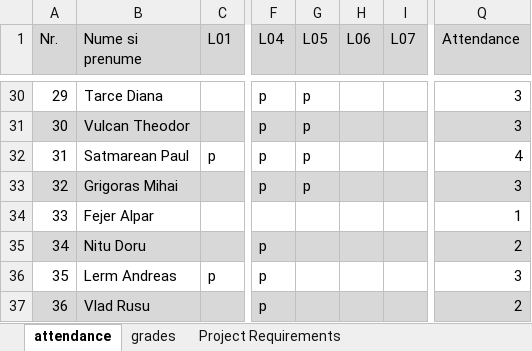
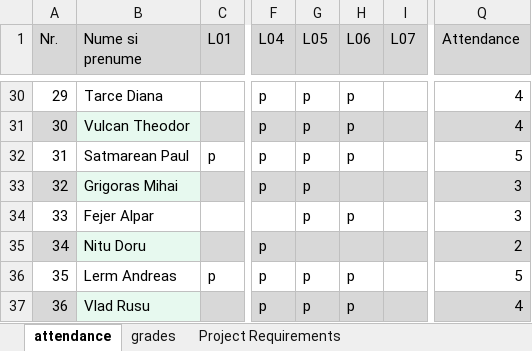
Before and after one commit to UTCN-SoftwareDesignLab/SoftwareDesignUTCN, an Excel workbook: Resources/30434.xlsx, sheet attendance, drawn as a sheet; only a part is shown, gaps mark what is left out; values as stored, in another font and other column widths than the file's, no borders; the diff covers the shown part only; the diff names each change by its address in the sheet, - before the commit and + after, or states it on an @@ line.

Commit message:
- updated attendance

```diff
--- a/Resources/30434.xlsx (sheet attendance)
+++ b/Resources/30434.xlsx (sheet attendance)
-H30:H32 (L06): (empty)
+H30:H32 (L06): p
-Q30:Q31 (Attendance): 3
+Q30:Q31 (Attendance): 4
-B31 fill: #D8D8D8
+B31 fill: #E7F9EF
-Q32 (Attendance): 4
+Q32 (Attendance): 5
-B33 fill: #D8D8D8
+B33 fill: #E7F9EF
-G34 (L05): (empty)
+G34 (L05): p
-H34 (L06): (empty)
+H34 (L06): p
-Q34 (Attendance): 1
+Q34 (Attendance): 3
-B35 fill: #D8D8D8
+B35 fill: #E7F9EF
-G36:G37 (L05): (empty)
+G36:G37 (L05): p
-H36:H37 (L06): (empty)
+H36:H37 (L06): p
-Q36 (Attendance): 3
+Q36 (Attendance): 5
-B37 fill: #D8D8D8
+B37 fill: #E7F9EF
-Q37 (Attendance): 2
+Q37 (Attendance): 4
```
Also changed, not shown: 54 edited cells elsewhere in this sheet, sheet grades.
